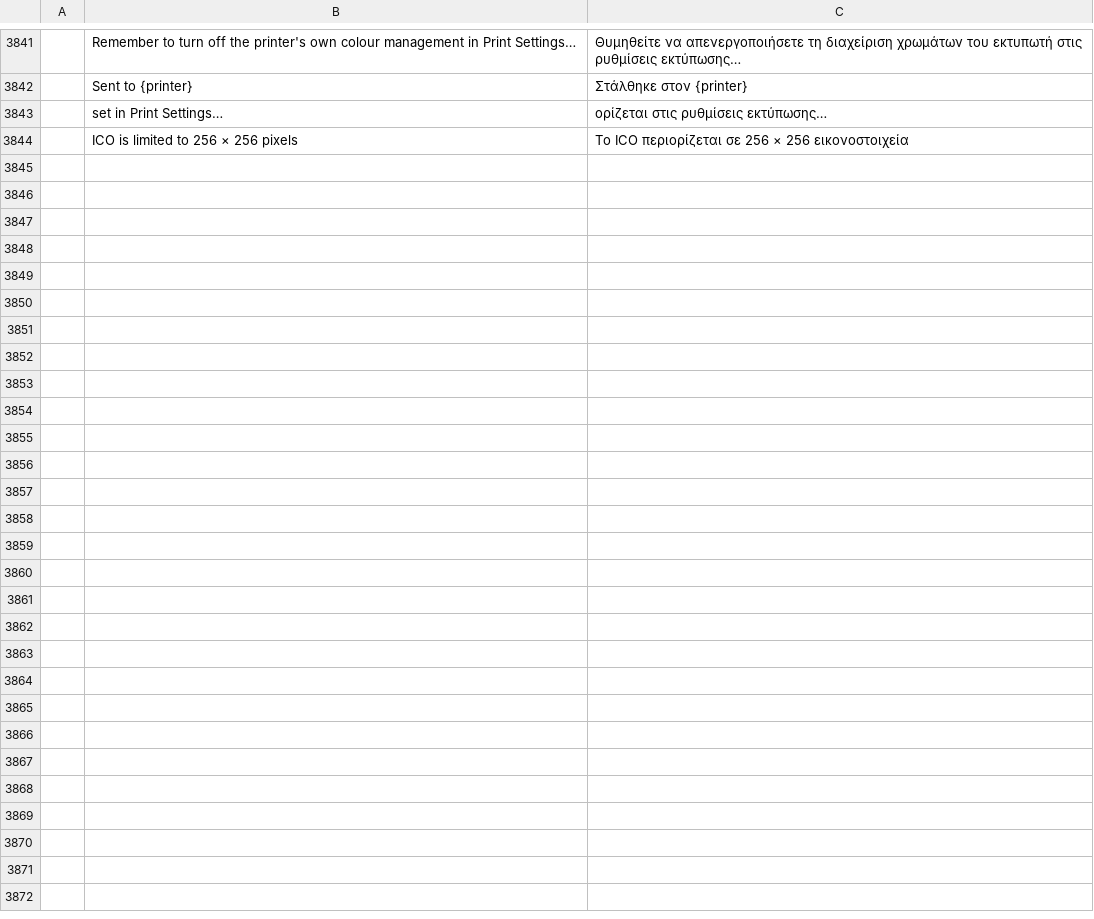
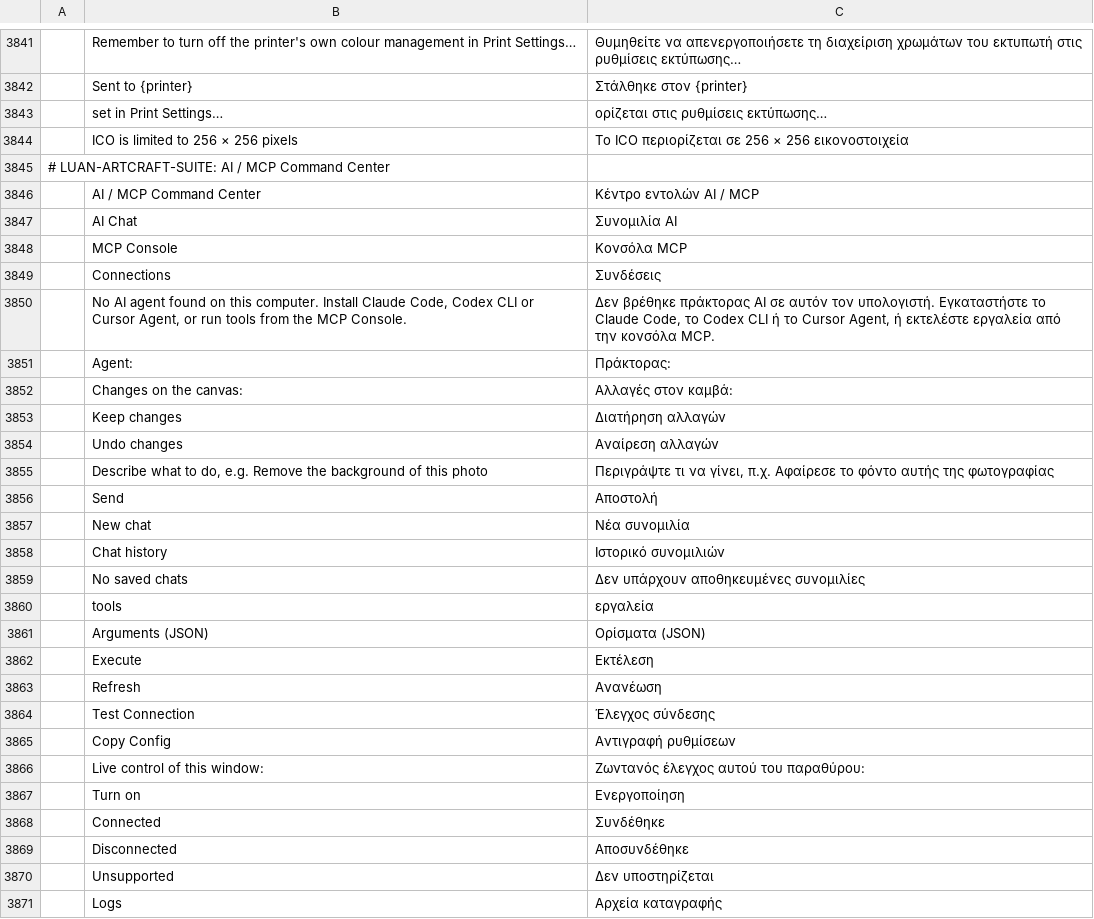
Before and after one commit to luanlengoc1991-art/LUAN-ARTCRAFT-SUITE, a TSV file: apps/photocraft/crates/ui-egui/src/i18n/el.tsv, drawn as a sheet; only a part is shown, gaps mark what is left out; the diff names each change by its address in the sheet, - before the commit and + after, or states it on an @@ line.

```diff
--- a/apps/photocraft/crates/ui-egui/src/i18n/el.tsv
+++ b/apps/photocraft/crates/ui-egui/src/i18n/el.tsv
+row 3845: # LUAN-ARTCRAFT-SUITE: AI / MCP Command Center
+row 3846:  | AI / MCP Command Center | Κέντρο εντολών AI / MCP
+row 3847:  | AI Chat | Συνομιλία AI
+row 3848:  | MCP Console | Κονσόλα MCP
+row 3849:  | Connections | Συνδέσεις
+row 3850:  | No AI agent found on this computer. Install Claude Code, Codex CLI or Cursor Agent, or run tools from the MCP Console. | Δεν βρέθηκε πράκτορας AI σε αυτόν τον υπολογιστή. Εγκαταστήστε το Claude Code, το Codex CLI ή το Cursor Agent, ή εκτελέστε εργαλεία από την κονσόλα MCP.
+row 3851:  | Agent: | Πράκτορας:
+row 3852:  | Changes on the canvas: | Αλλαγές στον καμβά:
+row 3853:  | Keep changes | Διατήρηση αλλαγών
+row 3854:  | Undo changes | Αναίρεση αλλαγών
+row 3855:  | Describe what to do, e.g. Remove the background of this photo | Περιγράψτε τι να γίνει, π.χ. Αφαίρεσε το φόντο αυτής της φωτογραφίας
+row 3856:  | Send | Αποστολή
+row 3857:  | New chat | Νέα συνομιλία
+row 3858:  | Chat history | Ιστορικό συνομιλιών
+row 3859:  | No saved chats | Δεν υπάρχουν αποθηκευμένες συνομιλίες
+row 3860:  | tools | εργαλεία
+row 3861:  | Arguments (JSON) | Ορίσματα (JSON)
+row 3862:  | Execute | Εκτέλεση
+row 3863:  | Refresh | Ανανέωση
+row 3864:  | Test Connection | Έλεγχος σύνδεσης
+row 3865:  | Copy Config | Αντιγραφή ρυθμίσεων
+row 3866:  | Live control of this window: | Ζωντανός έλεγχος αυτού του παραθύρου:
+row 3867:  | Turn on | Ενεργοποίηση
+row 3868:  | Connected | Συνδέθηκε
+row 3869:  | Disconnected | Αποσυνδέθηκε
+row 3870:  | Unsupported | Δεν υποστηρίζεται
+row 3871:  | Logs | Αρχεία καταγραφής
```
Also changed, not shown: apps/photocraft/crates/ui-egui/src/i18n/hu.tsv, apps/photocraft/crates/ui-egui/src/i18n/ja.tsv, 26 other files.
